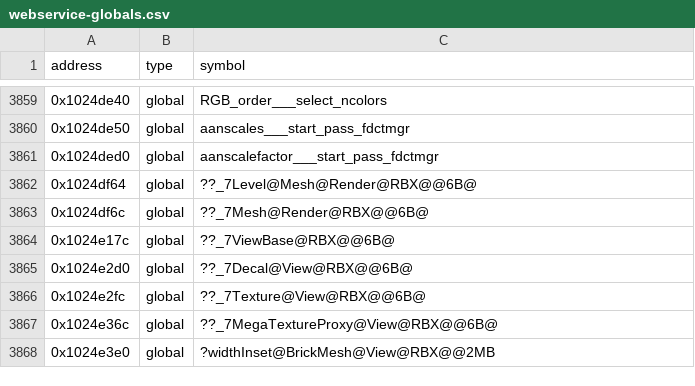
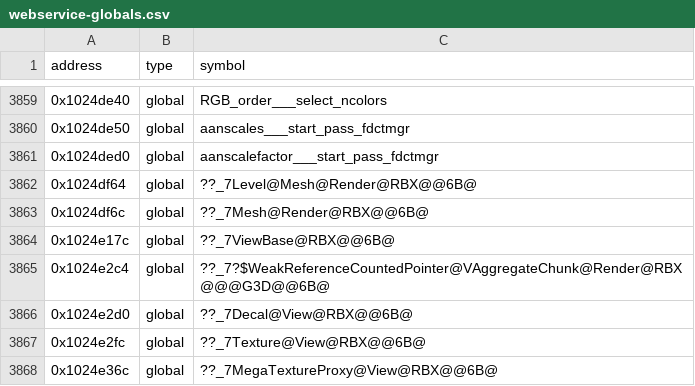
Before and after one commit to Asphaltian/OpenRBX, a CSV file: reccmp/webservice-globals.csv, drawn as a sheet; only a part is shown, gaps mark what is left out; the shorter side is filled out with more unchanged rows.

Commit message:
Match Chunk's constructor and AggregateChunk's constructor and destructor

```diff
--- a/reccmp/webservice-globals.csv
+++ b/reccmp/webservice-globals.csv
@@ -3864,2 +3864,3 @@ address,type,symbol
 0x1024e17c,global,??_7ViewBase@RBX@@6B@
+0x1024e2c4,global,??_7?$WeakReferenceCountedPointer@VAggregateChunk@Render@RBX@@@G3D@@6B@
 0x1024e2d0,global,??_7Decal@View@RBX@@6B@
```
Also changed, not shown: 2 other files.
